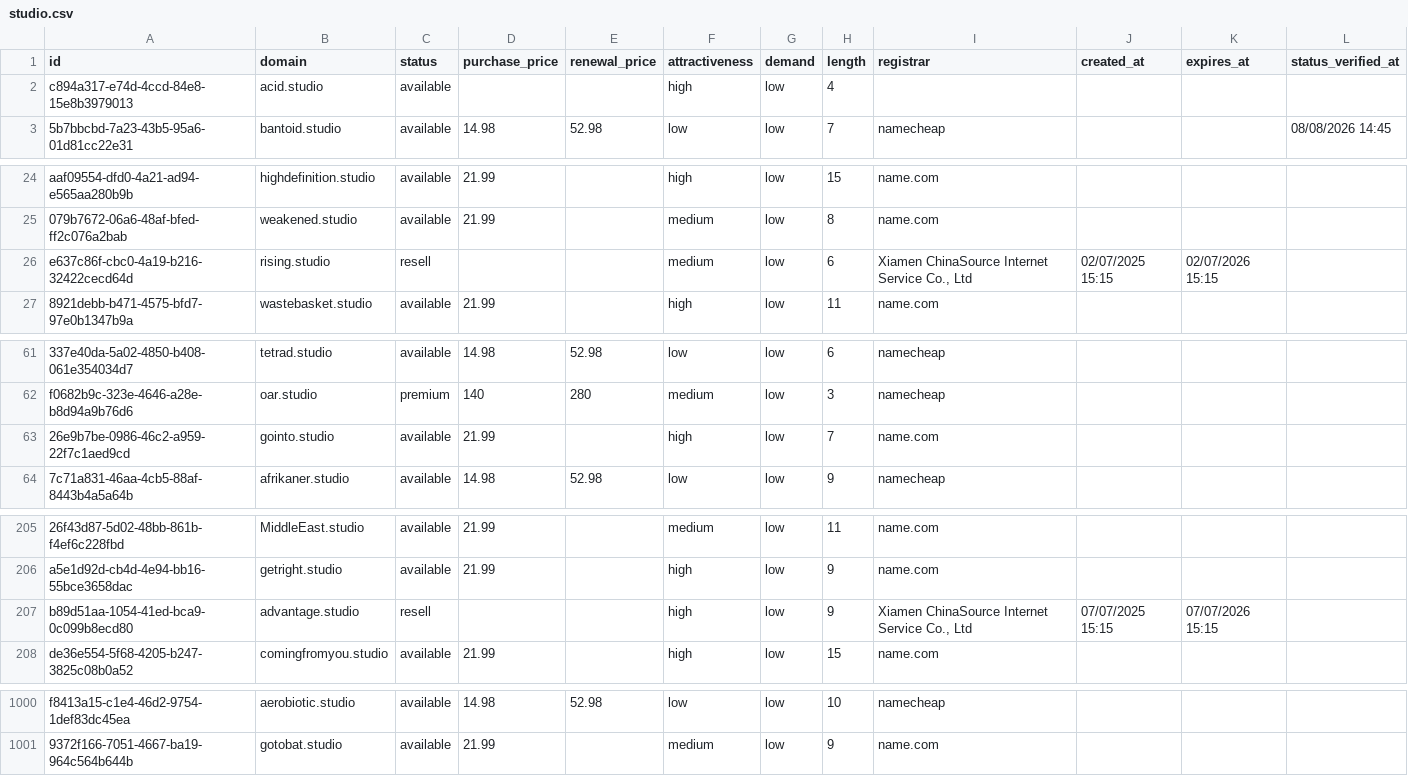
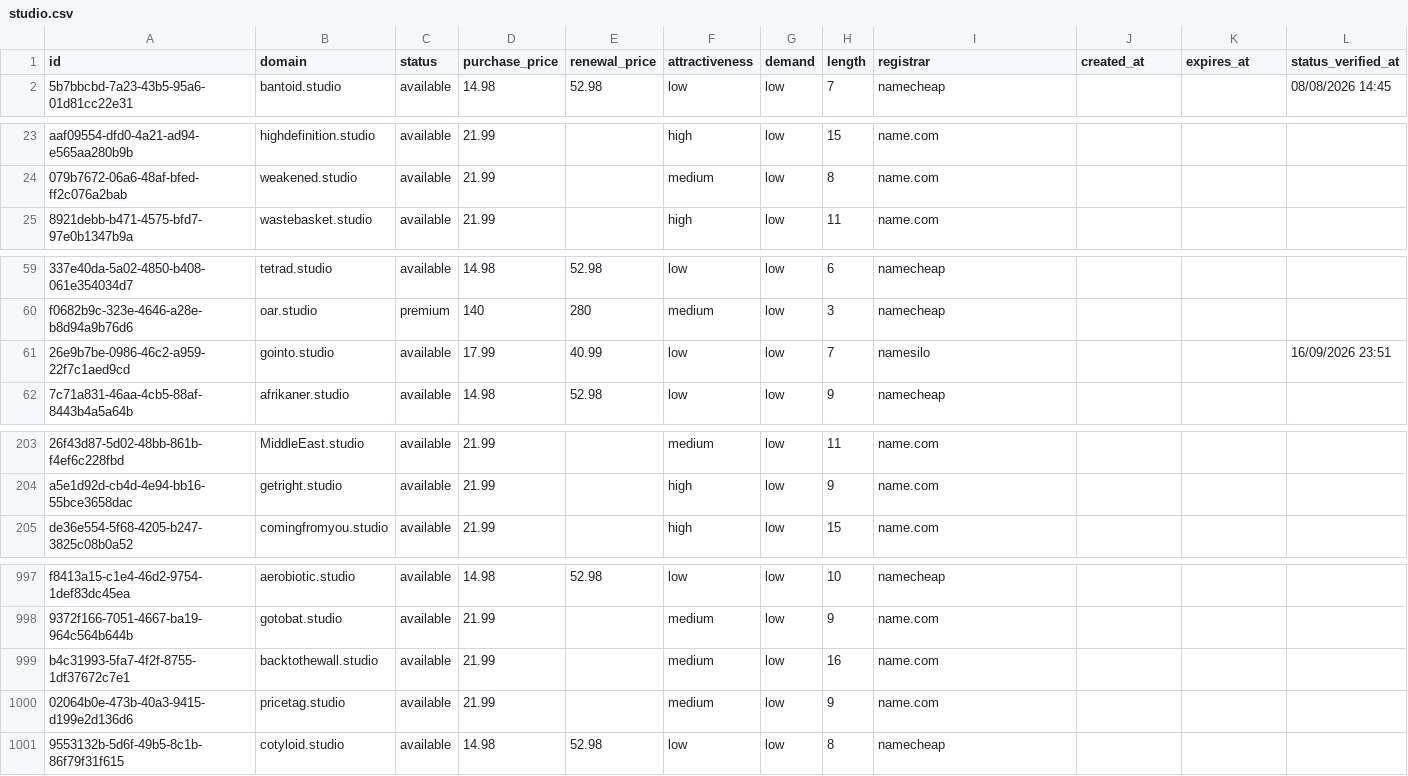
Before and after one commit to UniqueDomains/studio-oneword-domains, a CSV file: studio.csv, drawn as a sheet; only a part is shown, gaps mark what is left out; removed rows and columns are numbered as before the commit, all else as after; the diff names each change by its address in the sheet, - before the commit and + after, or states it on an @@ line.

Commit message:
Domains update

```diff
--- a/studio.csv
+++ b/studio.csv
-row 2: c894a317-e74d-4ccd-84e8-15e8b3979013 | acid.studio | available |  |  | high | low | 4
-row 26: e637c86f-cbc0-4a19-b216-32422cecd64d | rising.studio | resell |  |  | medium | low | 6 | Xiamen ChinaSource Internet Service Co., Ltd | 02/07/2025 15:15 | 02/07/2026 15:15
-D61 (purchase_price): 21.99
+D61 (purchase_price): 17.99
-E61 (renewal_price): (empty)
+E61 (renewal_price): 40.99
-F61 (attractiveness): high
+F61 (attractiveness): low
-I61 (registrar): name.com
+I61 (registrar): namesilo
-L61 (status_verified_at): (empty)
+L61 (status_verified_at): 16/09/2026 23:51
-row 207: b89d51aa-1054-41ed-bca9-0c099b8ecd80 | advantage.studio | resell |  |  | high | low | 9 | Xiamen ChinaSource Internet Service Co., Ltd | 07/07/2025 15:15 | 07/07/2026 15:15
+row 999: b4c31993-5fa7-4f2f-8755-1df37672c7e1 | backtothewall.studio | available | 21.99 |  | medium | low | 16 | name.com
+row 1000: 02064b0e-473b-40a3-9415-d199e2d136d6 | pricetag.studio | available | 21.99 |  | medium | low | 9 | name.com
+row 1001: 9553132b-5d6f-49b5-8c1b-86f79f31f615 | cotyloid.studio | available | 14.98 | 52.98 | low | low | 8 | namecheap
```
Also changed, not shown: 4 other files.
